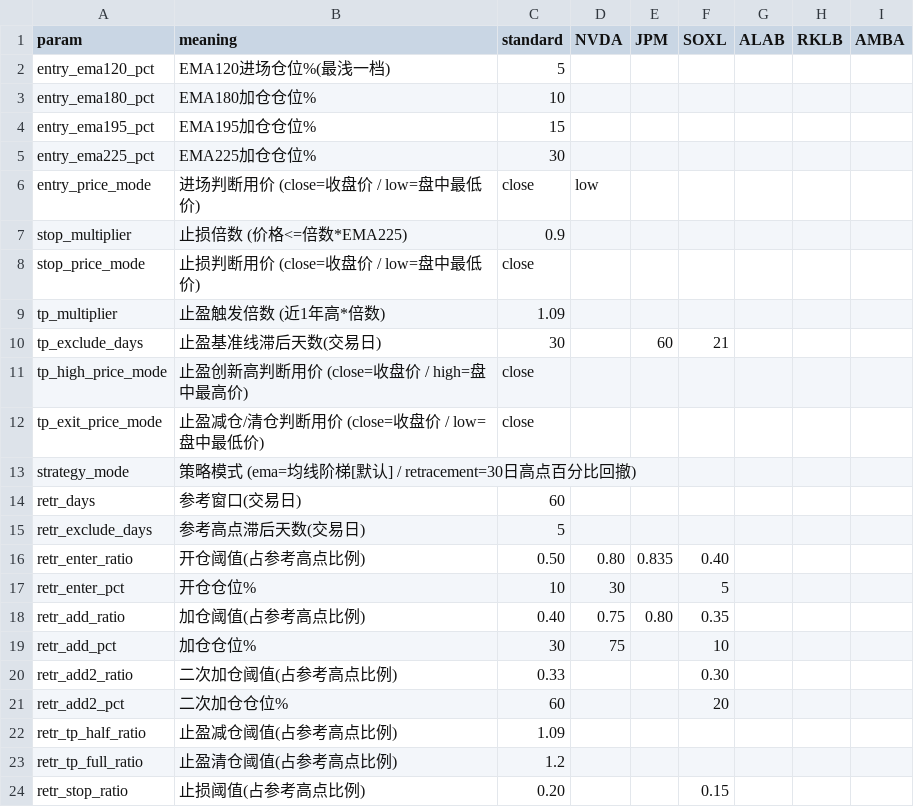
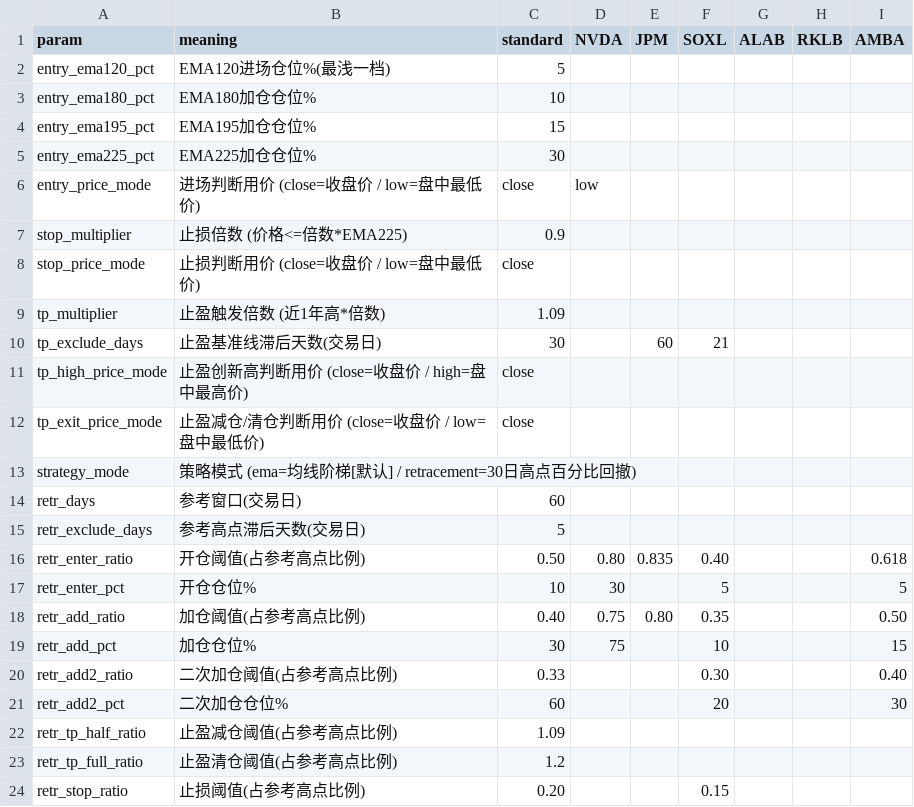
Before and after one commit to ellishu2026/dual-core, a CSV file: params.csv, drawn as a sheet.

Commit message:
v1.4.8: AMBA custom retracement ladder (61.8%/50%/40% -> 5%/15%/30%, standard stop)

```diff
--- a/params.csv
+++ b/params.csv
@@ -15,8 +15,8 @@ retr_days,参考窗口(交易日),60,,,,,,
 retr_exclude_days,参考高点滞后天数(交易日),5,,,,,,
-retr_enter_ratio,开仓阈值(占参考高点比例),0.50,0.80,0.835,0.40,,,
-retr_enter_pct,开仓仓位%,10,30,,5,,,
-retr_add_ratio,加仓阈值(占参考高点比例),0.40,0.75,0.80,0.35,,,
-retr_add_pct,加仓仓位%,30,75,,10,,,
-retr_add2_ratio,二次加仓阈值(占参考高点比例),0.33,,,0.30,,,
-retr_add2_pct,二次加仓仓位%,60,,,20,,,
+retr_enter_ratio,开仓阈值(占参考高点比例),0.50,0.80,0.835,0.40,,,0.618
+retr_enter_pct,开仓仓位%,10,30,,5,,,5
+retr_add_ratio,加仓阈值(占参考高点比例),0.40,0.75,0.80,0.35,,,0.50
+retr_add_pct,加仓仓位%,30,75,,10,,,15
+retr_add2_ratio,二次加仓阈值(占参考高点比例),0.33,,,0.30,,,0.40
+retr_add2_pct,二次加仓仓位%,60,,,20,,,30
 retr_tp_half_ratio,止盈减仓阈值(占参考高点比例),1.09,,,,,,
```
Also changed, not shown: 2 other files.
